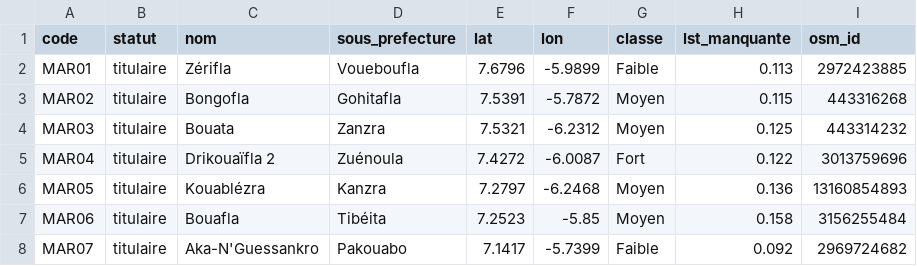
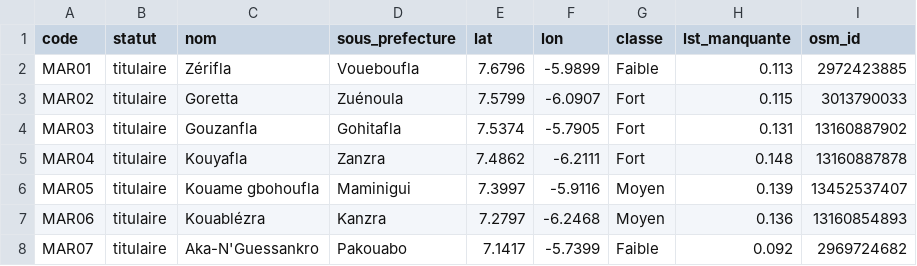
Before and after one commit to vamihermann17-pixel/smadi-marahoue, a CSV file: terrain/villages_observatoire.csv, drawn as a sheet; only a part is shown; the diff covers the shown part only.

```diff
--- a/terrain/villages_observatoire.csv
+++ b/terrain/villages_observatoire.csv
@@ -2,7 +2,7 @@
 MAR01;titulaire;Zérifla;Voueboufla;7.6796;-5.9899;Faible;0.113;2972423885
-MAR02;titulaire;Bongofla;Gohitafla;7.5391;-5.7872;Moyen;0.115;443316268
-MAR03;titulaire;Bouata;Zanzra;7.5321;-6.2312;Moyen;0.125;443314232
-MAR04;titulaire;Drikouaïfla 2;Zuénoula;7.4272;-6.0087;Fort;0.122;3013759696
-MAR05;titulaire;Kouablézra;Kanzra;7.2797;-6.2468;Moyen;0.136;13160854893
-MAR06;titulaire;Bouafla;Tibéita;7.2523;-5.85;Moyen;0.158;3156255484
+MAR02;titulaire;Goretta;Zuénoula;7.5799;-6.0907;Fort;0.115;3013790033
+MAR03;titulaire;Gouzanfla;Gohitafla;7.5374;-5.7905;Fort;0.131;13160887902
+MAR04;titulaire;Kouyafla;Zanzra;7.4862;-6.2111;Fort;0.148;13160887878
+MAR05;titulaire;Kouame gbohoufla;Maminigui;7.3997;-5.9116;Moyen;0.139;13452537407
+MAR06;titulaire;Kouablézra;Kanzra;7.2797;-6.2468;Moyen;0.136;13160854893
 MAR07;titulaire;Aka-N'Guessankro;Pakouabo;7.1417;-5.7399;Faible;0.092;2969724682
```
Also changed, not shown: 1 added row, 1 removed row and 72 edited cells elsewhere in this file, terrain/releves_2027.csv, 10 other files.
